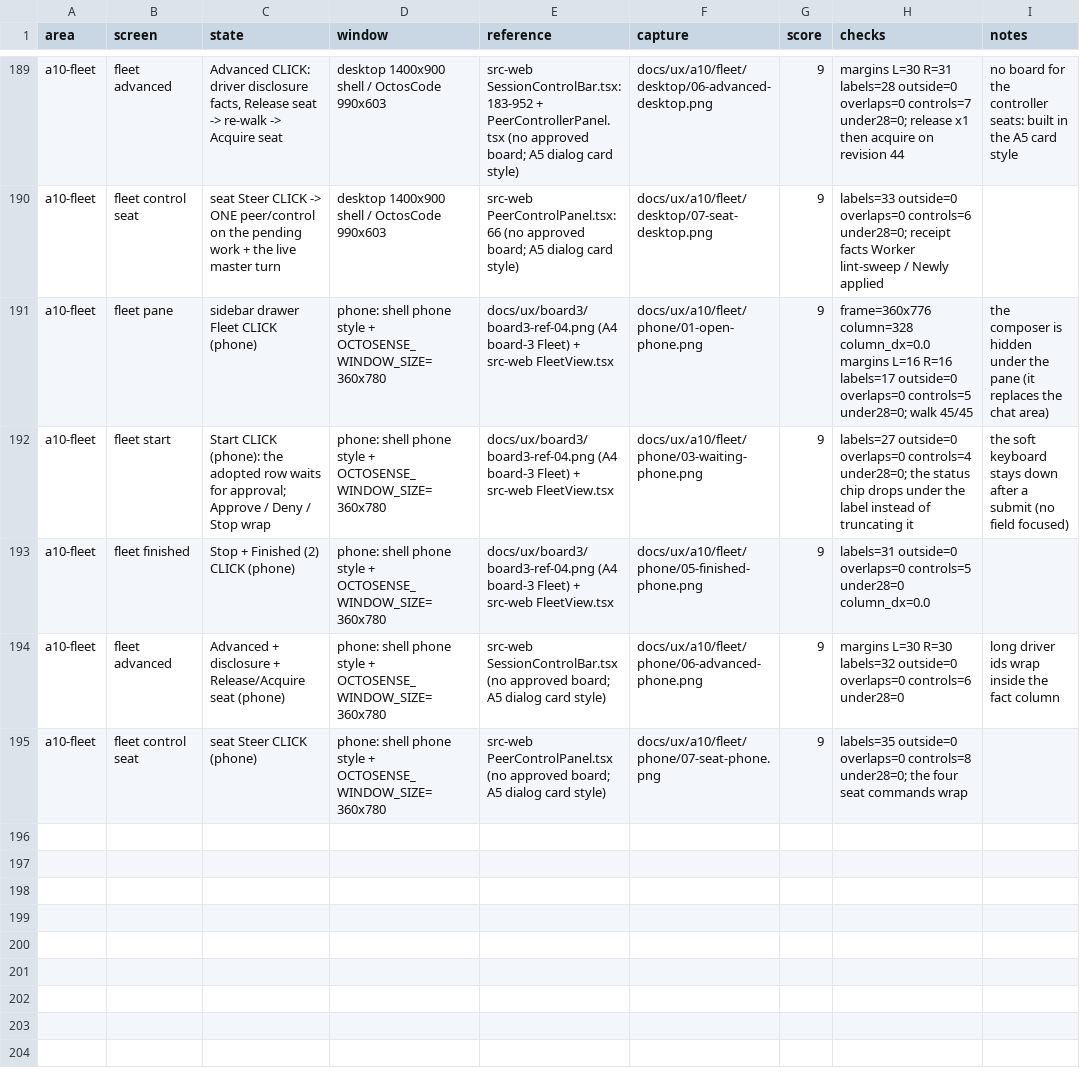
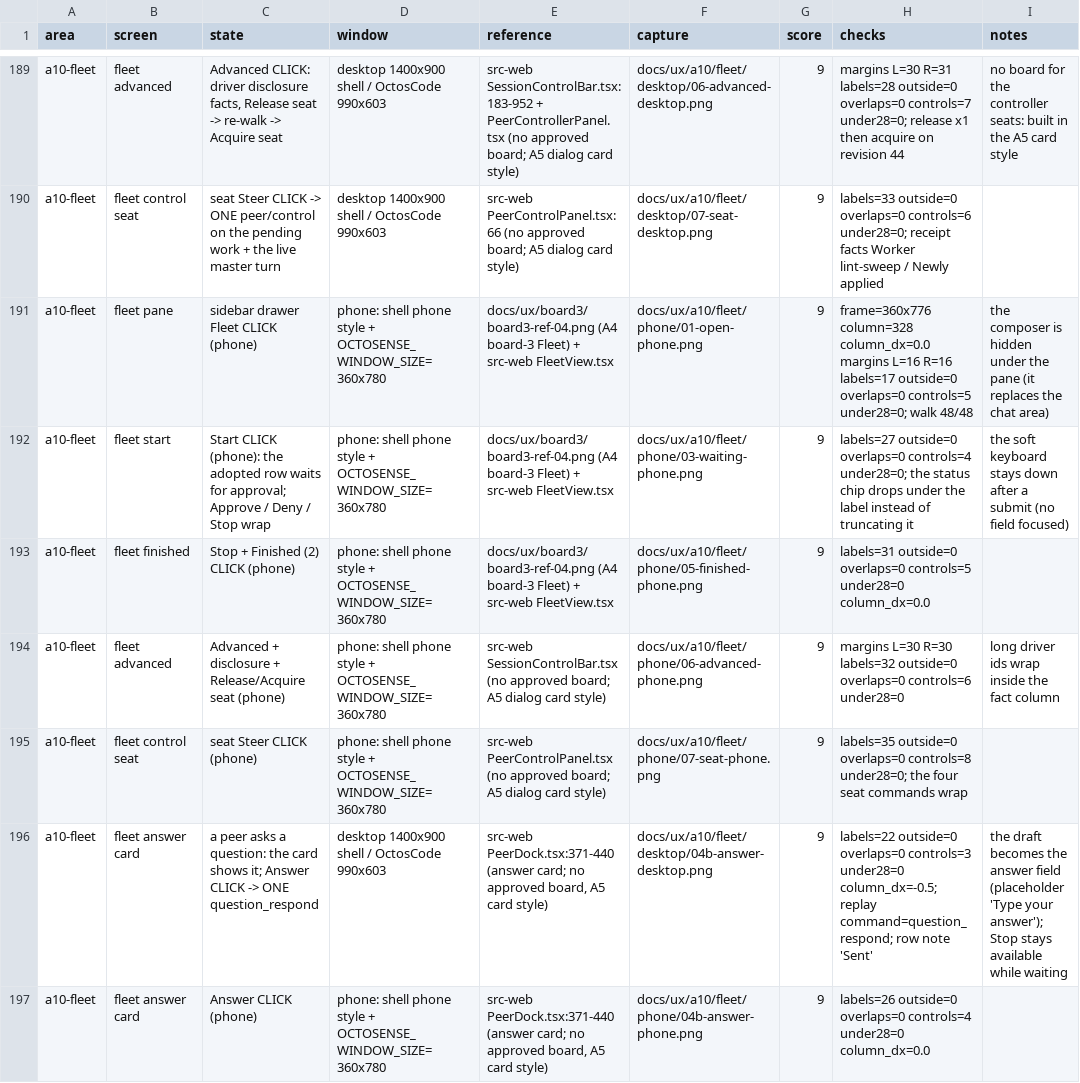
Before and after one commit to octos-org/octoscode-app, a CSV file: docs/ux-scores.csv, drawn as a sheet; only a part is shown, gaps mark what is left out.

```diff
--- a/docs/ux-scores.csv
+++ b/docs/ux-scores.csv
@@ -190,3 +190,3 @@ a10-fleet,fleet advanced,"Advanced CLICK: driver disclosure facts, Release seat
 a10-fleet,fleet control seat,seat Steer CLICK -> ONE peer/control on the pending work + the live master turn,desktop 1400x900 shell / OctosCode 990x603,src-web PeerControlPanel.tsx:66 (no approved board; A5 dialog card style),docs/ux/a10/fleet/desktop/07-seat-desktop.png,9,labels=33 outside=0 overlaps=0 controls=6 under28=0; receipt facts Worker lint-sweep / Newly applied,
-a10-fleet,fleet pane,sidebar drawer Fleet CLICK (phone),phone: shell phone style + OCTOSENSE_WINDOW_SIZE=360x780,docs/ux/board3/board3-ref-04.png (A4 board-3 Fleet) + src-web FleetView.tsx,docs/ux/a10/fleet/phone/01-open-phone.png,9,frame=360x776 column=328 column_dx=0.0 margins L=16 R=16 labels=17 outside=0 overlaps=0 controls=5 under28=0; walk 45/45,the composer is hidden under the pane (it replaces the chat area)
+a10-fleet,fleet pane,sidebar drawer Fleet CLICK (phone),phone: shell phone style + OCTOSENSE_WINDOW_SIZE=360x780,docs/ux/board3/board3-ref-04.png (A4 board-3 Fleet) + src-web FleetView.tsx,docs/ux/a10/fleet/phone/01-open-phone.png,9,frame=360x776 column=328 column_dx=0.0 margins L=16 R=16 labels=17 outside=0 overlaps=0 controls=5 under28=0; walk 48/48,the composer is hidden under the pane (it replaces the chat area)
 a10-fleet,fleet start,Start CLICK (phone): the adopted row waits for approval; Approve / Deny / Stop wrap,phone: shell phone style + OCTOSENSE_WINDOW_SIZE=360x780,docs/ux/board3/board3-ref-04.png (A4 board-3 Fleet) + src-web FleetView.tsx,docs/ux/a10/fleet/phone/03-waiting-phone.png,9,labels=27 outside=0 overlaps=0 controls=4 under28=0; the status chip drops under the label instead of truncating it,the soft keyboard stays down after a submit (no field focused)
@@ -195 +195,3 @@ a10-fleet,fleet advanced,Advanced + disclosure + Release/Acquire seat (phone),ph
 a10-fleet,fleet control seat,seat Steer CLICK (phone),phone: shell phone style + OCTOSENSE_WINDOW_SIZE=360x780,src-web PeerControlPanel.tsx (no approved board; A5 dialog card style),docs/ux/a10/fleet/phone/07-seat-phone.png,9,labels=35 outside=0 overlaps=0 controls=8 under28=0; the four seat commands wrap,
+a10-fleet,fleet answer card,a peer asks a question: the card shows it; Answer CLICK -> ONE question_respond,desktop 1400x900 shell / OctosCode 990x603,"src-web PeerDock.tsx:371-440 (answer card; no approved board, A5 card style)",docs/ux/a10/fleet/desktop/04b-answer-desktop.png,9,labels=22 outside=0 overlaps=0 controls=3 under28=0 column_dx=-0.5; replay command=question_respond; row note 'Sent',the draft becomes the answer field (placeholder 'Type your answer'); Stop stays available while waiting
+a10-fleet,fleet answer card,Answer CLICK (phone),phone: shell phone style + OCTOSENSE_WINDOW_SIZE=360x780,"src-web PeerDock.tsx:371-440 (answer card; no approved board, A5 card style)",docs/ux/a10/fleet/phone/04b-answer-phone.png,9,labels=26 outside=0 overlaps=0 controls=4 under28=0 column_dx=0.0,
```
Also changed, not shown: 26 other files.
